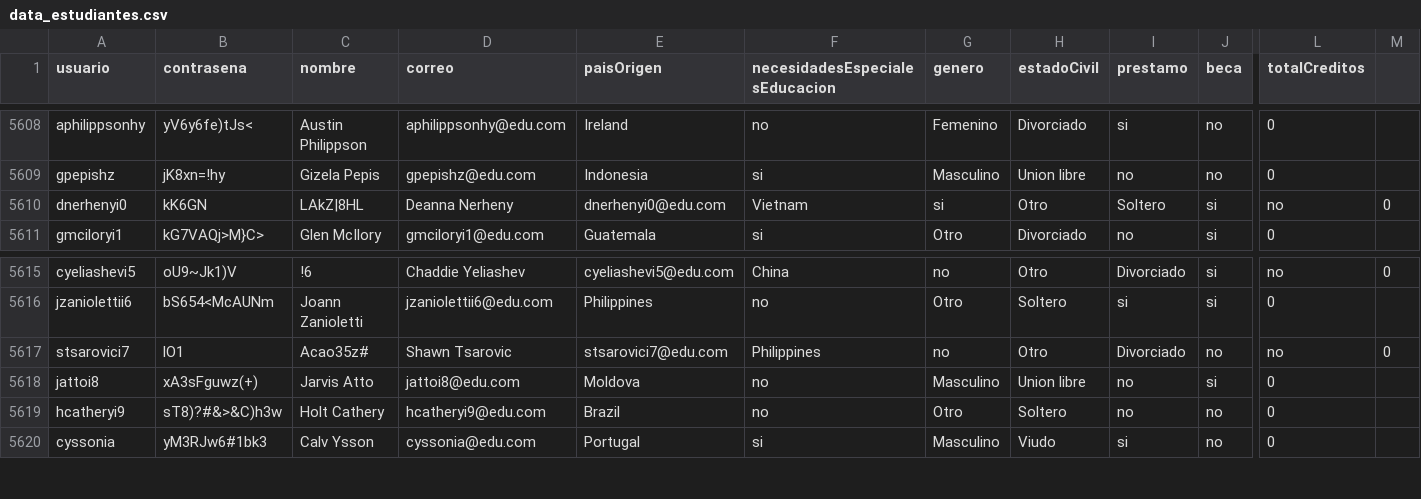
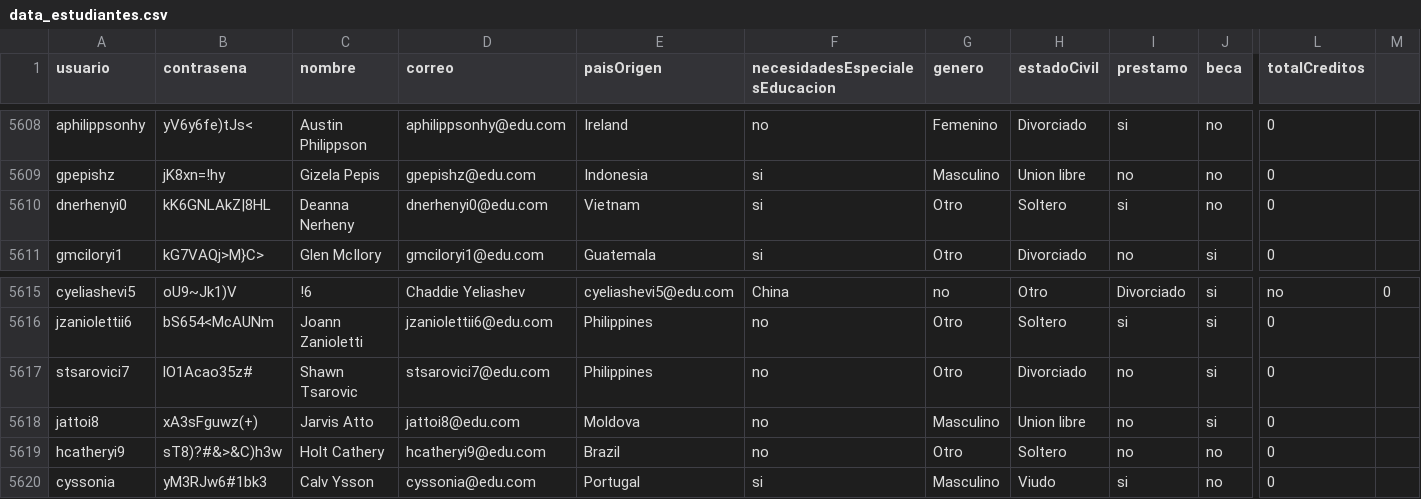
Before and after one commit to natam226/datasets_proyecto, a CSV file: more_data/preliminar/data_estudiantes.csv, drawn as a sheet; only a part is shown, gaps mark what is left out; the diff covers the shown part only; the diff names each change by its address in the sheet, - before the commit and + after, or states it on an @@ line.

Commit message:
Update data_estudiantes.csv

```diff
--- a/more_data/preliminar/data_estudiantes.csv
+++ b/more_data/preliminar/data_estudiantes.csv
-B5610 (contrasena): kK6GN
+B5610 (contrasena): kK6GNLAkZ|8HL
-C5610 (nombre): LAkZ|8HL
+C5610 (nombre): Deanna Nerheny
-D5610 (correo): Deanna Nerheny
+D5610 (correo): dnerhenyi0@edu.com
-E5610 (paisOrigen): dnerhenyi0@edu.com
+E5610 (paisOrigen): Vietnam
-F5610 (necesidadesEspecialesEducacion): Vietnam
+F5610 (necesidadesEspecialesEducacion): si
-G5610 (genero): si
+G5610 (genero): Otro
-H5610 (estadoCivil): Otro
+H5610 (estadoCivil): Soltero
-I5610 (prestamo): Soltero
+I5610 (prestamo): si
-J5610 (beca): si
+J5610 (beca): no
-L5610 (totalCreditos): no
+L5610 (totalCreditos): 0
-M5610: 0
+M5610: (empty)
-B5617 (contrasena): lO1
+B5617 (contrasena): lO1Acao35z#
-C5617 (nombre): Acao35z#
+C5617 (nombre): Shawn Tsarovic
-D5617 (correo): Shawn Tsarovic
+D5617 (correo): stsarovici7@edu.com
-E5617 (paisOrigen): stsarovici7@edu.com
+E5617 (paisOrigen): Philippines
-F5617 (necesidadesEspecialesEducacion): Philippines
+F5617 (necesidadesEspecialesEducacion): no
-G5617 (genero): no
+G5617 (genero): Otro
-H5617 (estadoCivil): Otro
+H5617 (estadoCivil): Divorciado
-I5617 (prestamo): Divorciado
+I5617 (prestamo): no
-J5617 (beca): no
+J5617 (beca): si
-L5617 (totalCreditos): no
+L5617 (totalCreditos): 0
-M5617: 0
+M5617: (empty)
```
Also changed, not shown: 1 edited cell elsewhere in this file.
